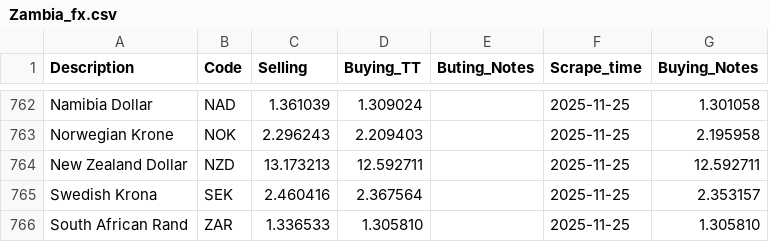
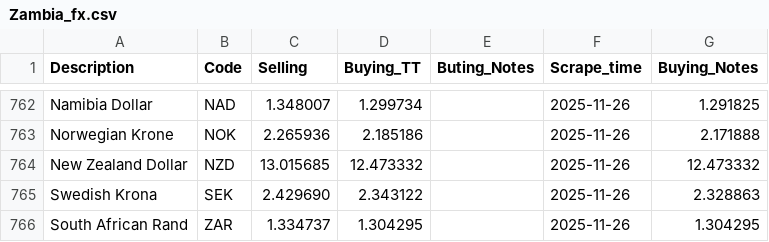
Before and after one commit to Imr-u/Afri_Rate, a CSV file: Scraper_&_datasets/Zambia_fx/Zambia_fx.csv, drawn as a sheet; only a part is shown, gaps mark what is left out; the diff covers the shown part only; the diff names each change by its address in the sheet, - before the commit and + after, or states it on an @@ line.

```diff
--- a/Scraper_&_datasets/Zambia_fx/Zambia_fx.csv
+++ b/Scraper_&_datasets/Zambia_fx/Zambia_fx.csv
-C762 (Selling): 1.361039
+C762 (Selling): 1.348007
-D762 (Buying_TT): 1.309024
+D762 (Buying_TT): 1.299734
-F762:F766 (Scrape_time): 2025-11-25
+F762:F766 (Scrape_time): 2025-11-26
-G762 (Buying_Notes): 1.301058
+G762 (Buying_Notes): 1.291825
-C763 (Selling): 2.296243
+C763 (Selling): 2.265936
-D763 (Buying_TT): 2.209403
+D763 (Buying_TT): 2.185186
-G763 (Buying_Notes): 2.195958
+G763 (Buying_Notes): 2.171888
-C764 (Selling): 13.173213
+C764 (Selling): 13.015685
-D764 (Buying_TT): 12.592711
+D764 (Buying_TT): 12.473332
-G764 (Buying_Notes): 12.592711
+G764 (Buying_Notes): 12.473332
-C765 (Selling): 2.460416
+C765 (Selling): 2.429690
-D765 (Buying_TT): 2.367564
+D765 (Buying_TT): 2.343122
-G765 (Buying_Notes): 2.353157
+G765 (Buying_Notes): 2.328863
-C766 (Selling): 1.336533
+C766 (Selling): 1.334737
-D766 (Buying_TT): 1.305810
+D766 (Buying_TT): 1.304295
-G766 (Buying_Notes): 1.305810
+G766 (Buying_Notes): 1.304295
```
Also changed, not shown: 40 edited cells elsewhere in this file.
